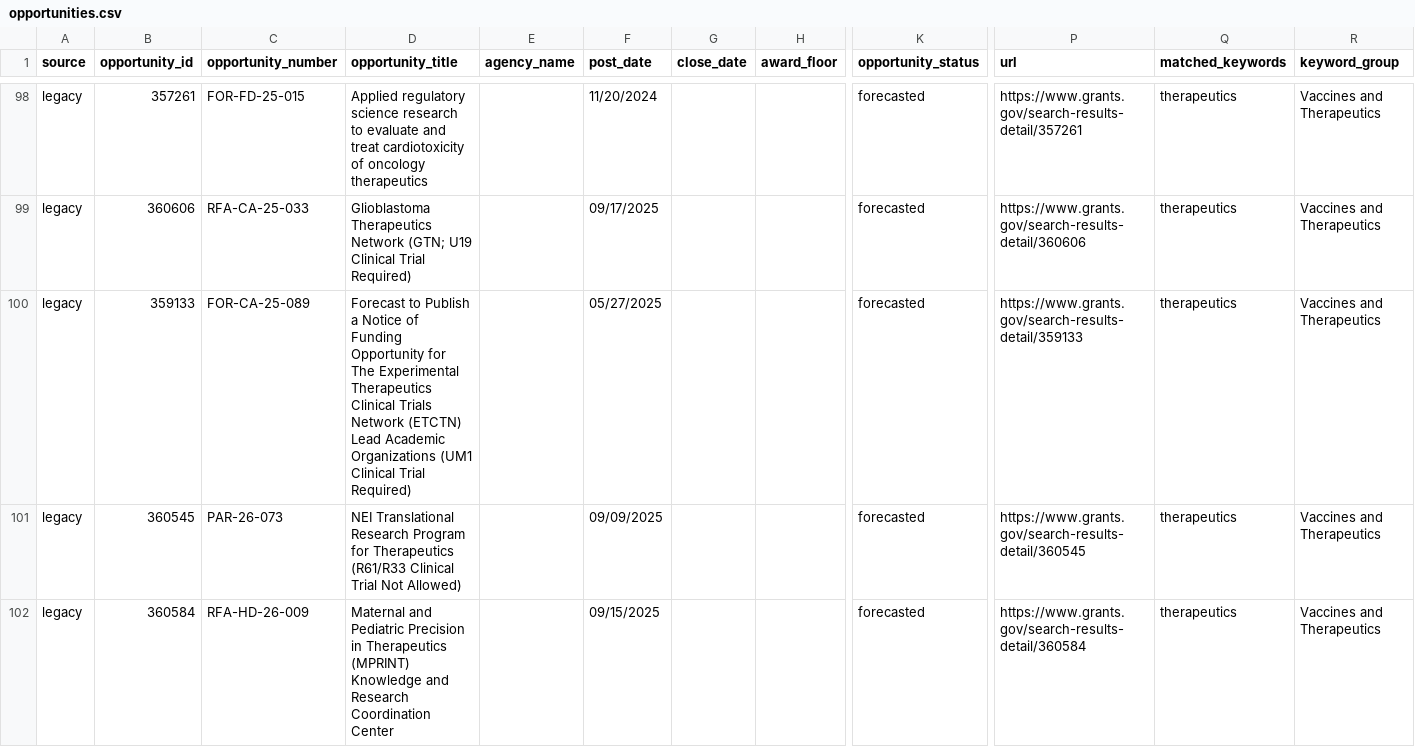
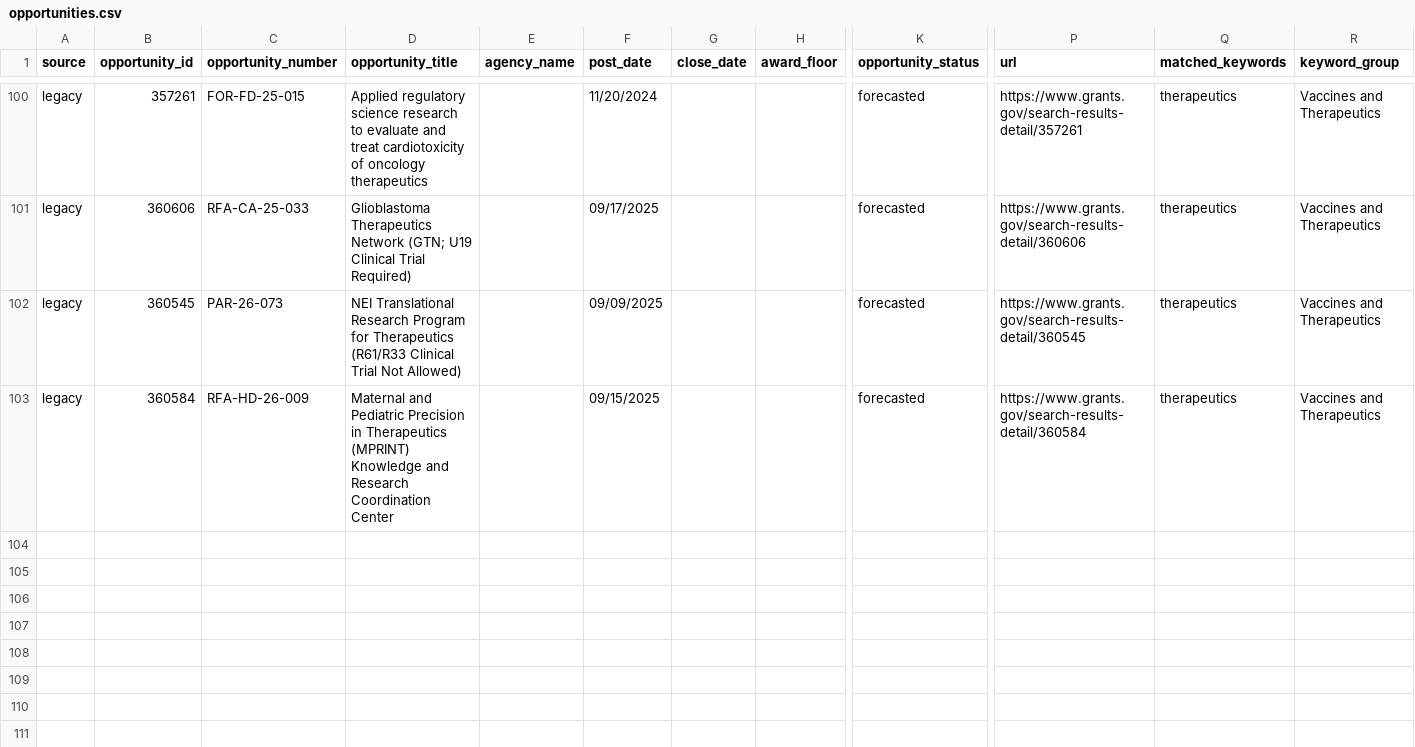
Before and after one commit to wf-id/grantscraper, a CSV file: docs/opportunities.csv, drawn as a sheet; only a part is shown, gaps mark what is left out; removed rows and columns are numbered as before the commit, all else as after; rows hold the shown columns only; the diff covers the shown part only; the diff names each change by its address in the sheet, - before the commit and + after, or states it on an @@ line.

```diff
--- a/docs/opportunities.csv
+++ b/docs/opportunities.csv
-row 100: legacy | 359133 | FOR-CA-25-089 | Forecast to Publish a Notice of Funding Opportunity for The Experimental Therapeutics Clinical Trials Network (ETCTN) Lead Academic Organizations (UM1 Clinical Trial Required) |  | 05/27/2025 |  |  | forecasted | https://www.grants.gov/search-results-detail/359133 | therapeutics | Vaccines and Therapeutics
```
Also changed, not shown: 2 added rows and 1 removed row elsewhere in this file, 1 other file.
